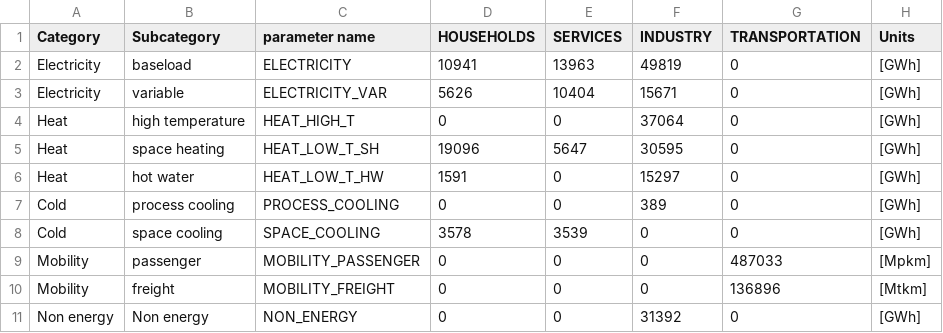
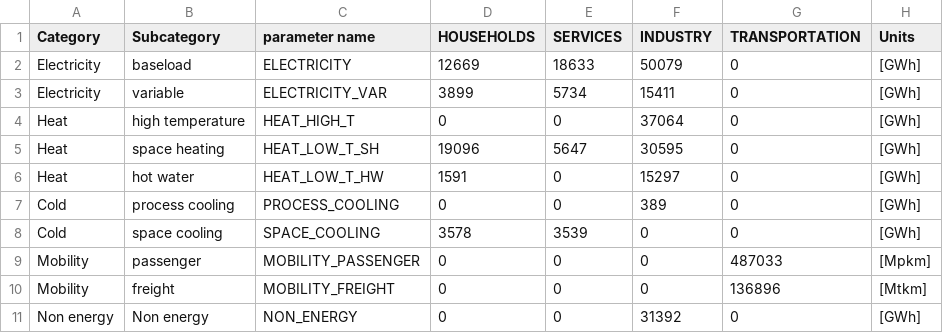
Before and after one commit to energyscope/EnergyScope_coupling_GEMMES, a CSV file: EnergyScope TD/Data/CO 2035/Demand.csv, drawn as a sheet.

```diff
--- a/EnergyScope TD/Data/CO 2035/Demand.csv
+++ b/EnergyScope TD/Data/CO 2035/Demand.csv
@@ -1,4 +1,4 @@
 Category;Subcategory;parameter name;HOUSEHOLDS;SERVICES;INDUSTRY;TRANSPORTATION;Units
-Electricity;baseload;ELECTRICITY;10941;13963;49819;0;[GWh]
-Electricity;variable;ELECTRICITY_VAR;5626;10404;15671;0;[GWh]
+Electricity;baseload;ELECTRICITY;12669;18633;50079;0;[GWh]
+Electricity;variable;ELECTRICITY_VAR;3899;5734;15411;0;[GWh]
 Heat;high temperature;HEAT_HIGH_T;0;0;37064;0;[GWh]
```
Also changed, not shown: EnergyScope TD/Data/CO 2021/Demand.csv, EnergyScope TD/Data/CO 2050/Demand.csv, 44 other files.
